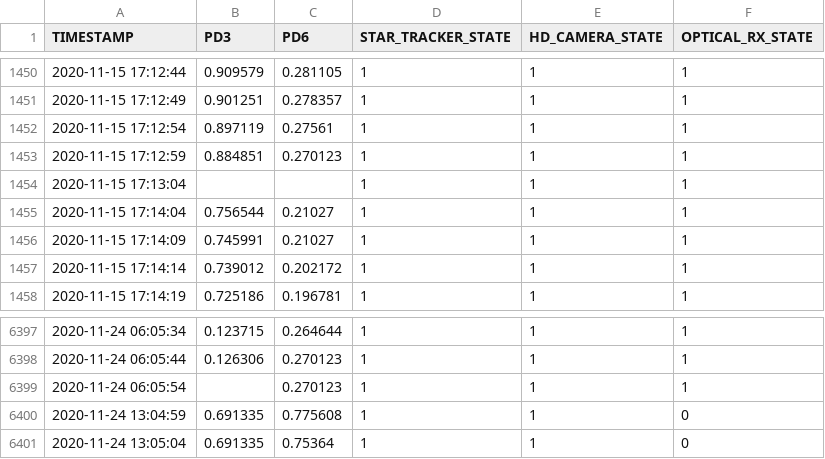
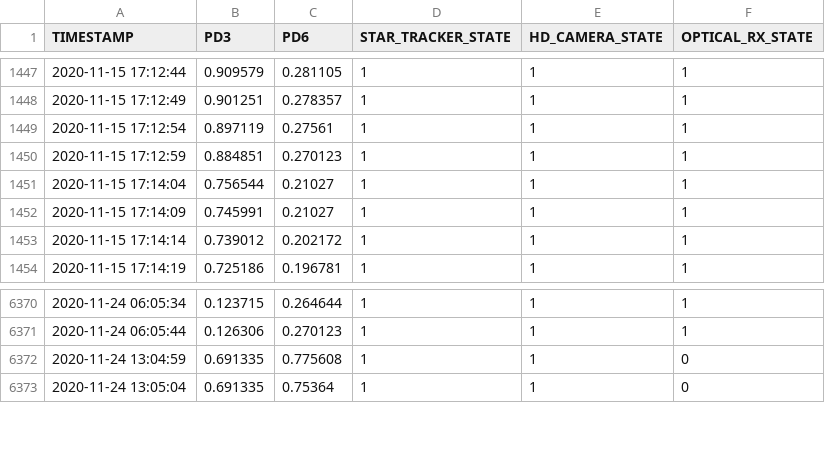
Before and after one commit to georgeslabreche/opssat-orbitai, a CSV file: sandbox/fdir-algorithm/data/webmust_labeled/labeled_I_PD_THETA.csv, drawn as a sheet; only a part is shown, gaps mark what is left out; the diff covers the shown part only; the diff names each change by its address in the sheet, - before the commit and + after, or states it on an @@ line.

```diff
--- a/sandbox/fdir-algorithm/data/webmust_labeled/labeled_I_PD_THETA.csv
+++ b/sandbox/fdir-algorithm/data/webmust_labeled/labeled_I_PD_THETA.csv
-row 1454: 2020-11-15 17:13:04 |  |  | 1 | 1 | 1
-row 6399: 2020-11-24 06:05:54 |  | 0.270123 | 1 | 1 | 1
```
Also changed, not shown: 26 removed rows elsewhere in this file, 3 other files.
